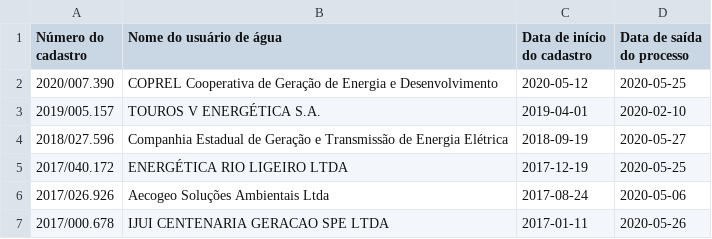
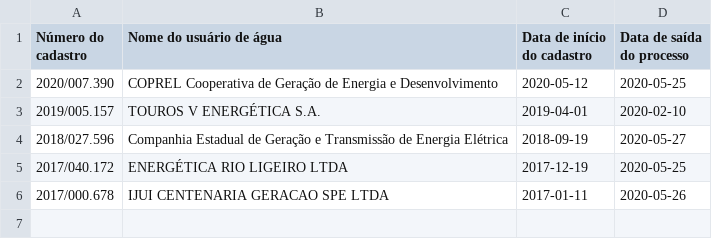
Before and after one commit to robertorolo/KML_from_SIOUT_csv, a CSV file: em_analise.csv, drawn as a sheet.

```diff
--- a/em_analise.csv
+++ b/em_analise.csv
@@ -5,3 +5,2 @@ Número do cadastro,Nome do usuário de água,Data de início do cadastro,Data d
 2017/040.172,ENERGÉTICA RIO LIGEIRO LTDA,2017-12-19,2020-05-25
-2017/026.926,Aecogeo Soluções Ambientais Ltda,2017-08-24,2020-05-06
 2017/000.678,IJUI CENTENARIA GERACAO SPE LTDA,2017-01-11,2020-05-26
```
Also changed, not shown: aguardando_analise.csv, nomes_dumped.csv, 22 other files.
